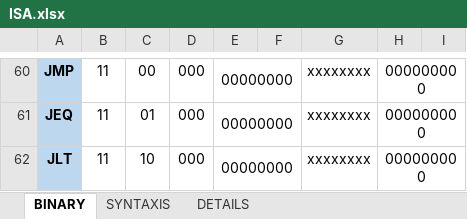
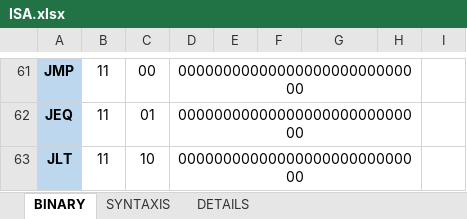
Before and after one commit to Heutlett/2023_ARQUI2_PROYECTO2, an Excel workbook: vectorial_cpu/ISA AND MICROARCHITECTURE/ISA/ISA.xlsx, sheet BINARY, drawn as a sheet; only a part is shown, gaps mark what is left out; values as stored, in another font and other column widths than the file's, no borders; removed rows and columns are numbered as before the commit, all else as after; the diff covers the shown part only; the diff names each change by its address in the sheet, - before the commit and + after, or states it on an @@ line.

```diff
--- a/vectorial_cpu/ISA AND MICROARCHITECTURE/ISA/ISA.xlsx (sheet BINARY)
+++ b/vectorial_cpu/ISA AND MICROARCHITECTURE/ISA/ISA.xlsx (sheet BINARY)
-D61:D63: 000
+D61:D63: 0000000000000000000000000000
+D61:H61 merged
-E61:E63: 00000000
+E61:E63: (empty)
-E60:F60 merged
-G61:G63: xxxxxxxx
+G61:G63: (empty)
-H61:H63: 000000000
+H61:H63: (empty)
-H60:I60 merged
+D62:H62 merged
-E61:F61 merged
-H61:I61 merged
+D63:H63 merged
-E62:F62 merged
-H62:I62 merged
```
Also changed, not shown: 7 added rows, 6 removed rows, 25 edited cells, cell formats and merged cells elsewhere in this sheet, 27 other files.
